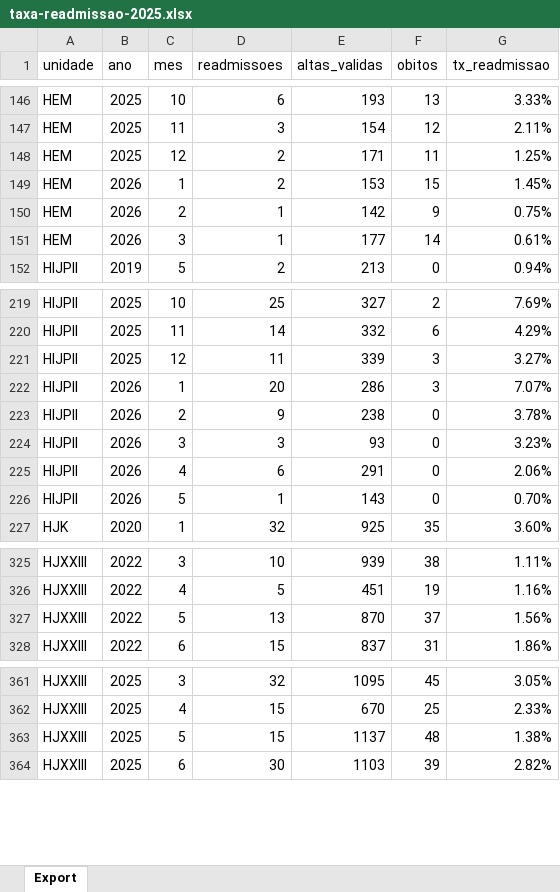
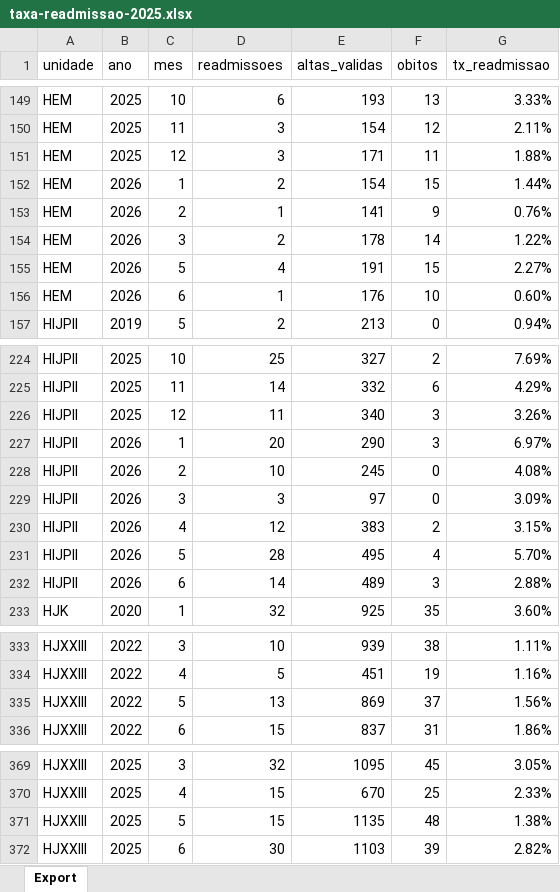
Before and after one commit to transparencia-mg/fhemig_taxa-readmissao, an Excel workbook: upload/taxa-readmissao-2025.xlsx, sheet Export, drawn as a sheet; only a part is shown, gaps mark what is left out; values as stored, in another font and other column widths than the file's, no borders; addresses are those after the commit; the diff covers the shown part only; the diff names each change by its address in the sheet, - before the commit and + after, or states it on an @@ line.

```diff
--- a/upload/taxa-readmissao-2025.xlsx (sheet Export)
+++ b/upload/taxa-readmissao-2025.xlsx (sheet Export)
-D151 (readmissoes): 2
+D151 (readmissoes): 3
-G151 (tx_readmissao): 1.25%
+G151 (tx_readmissao): 1.88%
-E152 (altas_validas): 153
+E152 (altas_validas): 154
-G152 (tx_readmissao): 1.45%
+G152 (tx_readmissao): 1.44%
-E153 (altas_validas): 142
+E153 (altas_validas): 141
-G153 (tx_readmissao): 0.75%
+G153 (tx_readmissao): 0.76%
-D154 (readmissoes): 1
+D154 (readmissoes): 2
-E154 (altas_validas): 177
+E154 (altas_validas): 178
-G154 (tx_readmissao): 0.61%
+G154 (tx_readmissao): 1.22%
+row 155: HEM | 2026 | 5 | 4 | 191 | 15 | 2.27%
+row 156: HEM | 2026 | 6 | 1 | 176 | 10 | 0.60%
-E226 (altas_validas): 339
+E226 (altas_validas): 340
-G226 (tx_readmissao): 3.27%
+G226 (tx_readmissao): 3.26%
-E227 (altas_validas): 286
+E227 (altas_validas): 290
-G227 (tx_readmissao): 7.07%
+G227 (tx_readmissao): 6.97%
-D228 (readmissoes): 9
+D228 (readmissoes): 10
-E228 (altas_validas): 238
+E228 (altas_validas): 245
-G228 (tx_readmissao): 3.78%
+G228 (tx_readmissao): 4.08%
-E229 (altas_validas): 93
+E229 (altas_validas): 97
-G229 (tx_readmissao): 3.23%
+G229 (tx_readmissao): 3.09%
-D230 (readmissoes): 6
+D230 (readmissoes): 12
-E230 (altas_validas): 291
+E230 (altas_validas): 383
-F230 (obitos): 0
+F230 (obitos): 2
-G230 (tx_readmissao): 2.06%
+G230 (tx_readmissao): 3.15%
-D231 (readmissoes): 1
+D231 (readmissoes): 28
-E231 (altas_validas): 143
+E231 (altas_validas): 495
-F231 (obitos): 0
+F231 (obitos): 4
-G231 (tx_readmissao): 0.70%
+G231 (tx_readmissao): 5.70%
+row 232: HIJPII | 2026 | 6 | 14 | 489 | 3 | 2.88%
-E335 (altas_validas): 870
+E335 (altas_validas): 869
-E371 (altas_validas): 1137
+E371 (altas_validas): 1135
```
Also changed, not shown: 11 added rows and 77 edited cells elsewhere in this sheet.
